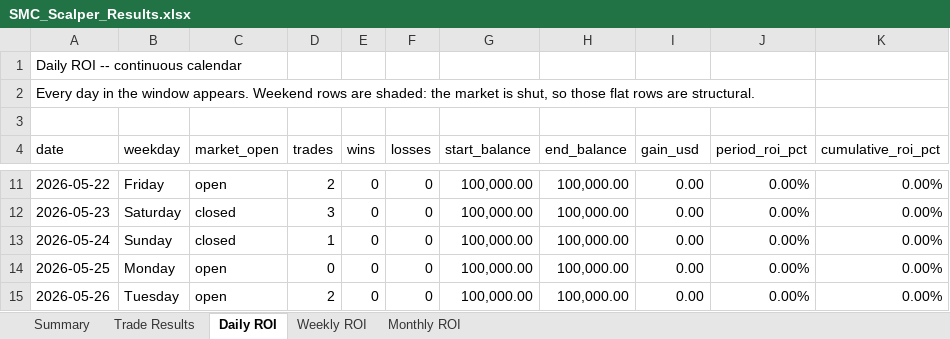
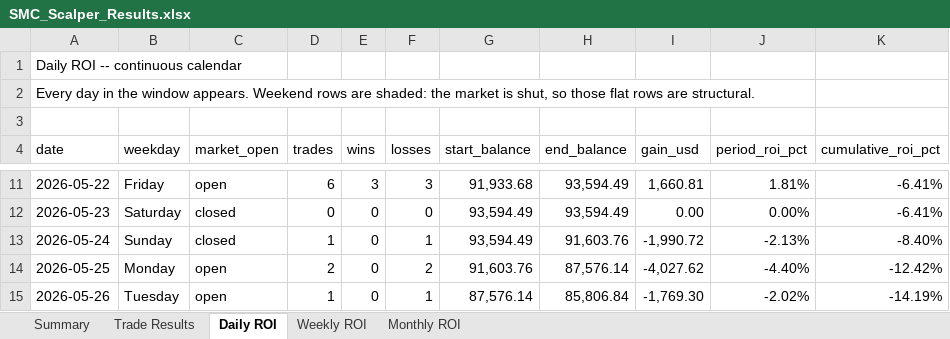
Before and after one commit to Mylifeloading94/Mylifeloading94, an Excel workbook: SMC_Scalper_Results.xlsx, sheet Daily ROI, drawn as a sheet; only a part is shown, gaps mark what is left out; values as stored, in another font and other column widths than the file's, no cell formats; the diff covers the shown part only; the diff names each change by its address in the sheet, - before the commit and + after, or states it on an @@ line.

```diff
--- a/SMC_Scalper_Results.xlsx (sheet Daily ROI)
+++ b/SMC_Scalper_Results.xlsx (sheet Daily ROI)
-D11 (trades): 2
+D11 (trades): 6
-E11 (wins): 0
+E11 (wins): 3
-F11 (losses): 0
+F11 (losses): 3
-G11 (start_balance): 100,000.00
+G11 (start_balance): 91,933.68
-H11:H12 (end_balance): 100,000.00
+H11:H12 (end_balance): 93,594.49
-I11 (gain_usd): 0.00
+I11 (gain_usd): 1,660.81
-J11 (period_roi_pct): 0.00%
+J11 (period_roi_pct): 1.81%
-K11:K12 (cumulative_roi_pct): 0.00%
+K11:K12 (cumulative_roi_pct): -6.41%
-D12 (trades): 3
+D12 (trades): 0
-G12:G13 (start_balance): 100,000.00
+G12:G13 (start_balance): 93,594.49
-F13 (losses): 0
+F13 (losses): 1
-H13 (end_balance): 100,000.00
+H13 (end_balance): 91,603.76
-I13 (gain_usd): 0.00
+I13 (gain_usd): -1,990.72
-J13 (period_roi_pct): 0.00%
+J13 (period_roi_pct): -2.13%
-K13 (cumulative_roi_pct): 0.00%
+K13 (cumulative_roi_pct): -8.40%
-D14 (trades): 0
+D14 (trades): 2
-F14 (losses): 0
+F14 (losses): 2
-G14 (start_balance): 100,000.00
+G14 (start_balance): 91,603.76
-H14 (end_balance): 100,000.00
+H14 (end_balance): 87,576.14
-I14 (gain_usd): 0.00
+I14 (gain_usd): -4,027.62
-J14 (period_roi_pct): 0.00%
+J14 (period_roi_pct): -4.40%
-K14 (cumulative_roi_pct): 0.00%
+K14 (cumulative_roi_pct): -12.42%
-D15 (trades): 2
+D15 (trades): 1
-F15 (losses): 0
+F15 (losses): 1
-G15 (start_balance): 100,000.00
+G15 (start_balance): 87,576.14
-H15 (end_balance): 100,000.00
+H15 (end_balance): 85,806.84
-I15 (gain_usd): 0.00
+I15 (gain_usd): -1,769.30
-J15 (period_roi_pct): 0.00%
+J15 (period_roi_pct): -2.02%
-K15 (cumulative_roi_pct): 0.00%
+K15 (cumulative_roi_pct): -14.19%
```
Also changed, not shown: 527 edited cells elsewhere in this sheet, sheet Trade Results, sheet Weekly ROI, sheet Monthly ROI, sheet Summary, cell formats, 3 other files.
